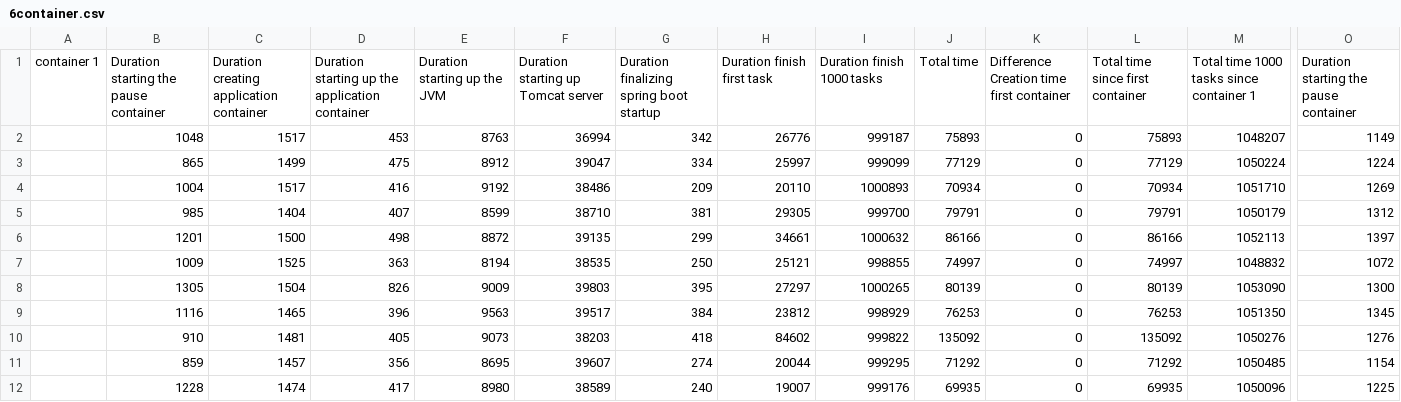
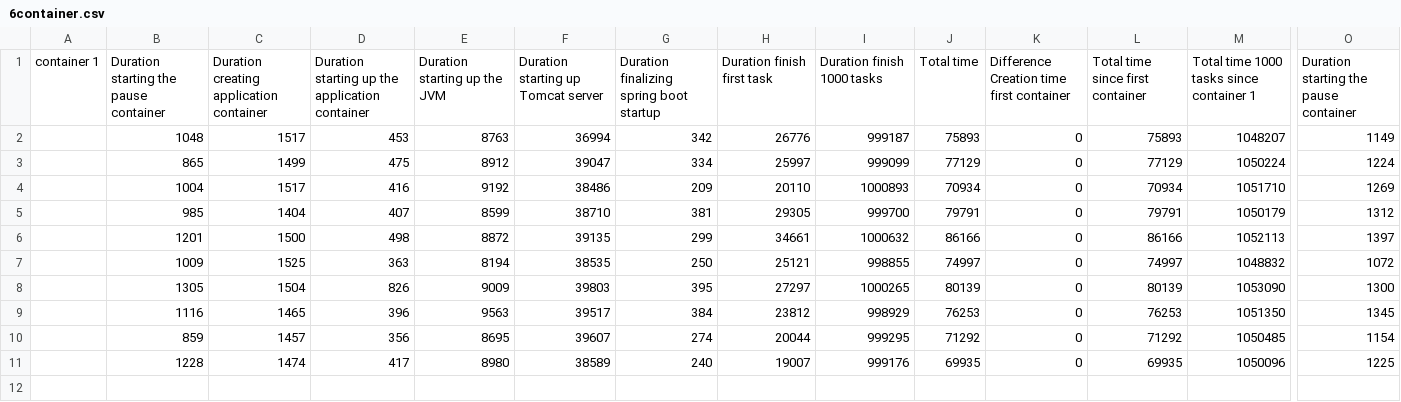
Before and after one commit to r0486682/scriptsworker, a CSV file: experimentsv2/abel/librarysharing/6container.csv, drawn as a sheet; only a part is shown, gaps mark what is left out; rows hold the shown columns only; the diff names each change by its address in the sheet, - before the commit and + after, or states it on an @@ line.

```diff
--- a/experimentsv2/abel/librarysharing/6container.csv
+++ b/experimentsv2/abel/librarysharing/6container.csv
-row 10:  | 910 | 1481 | 405 | 9073 | 38203 | 418 | 84602 | 999822 | 135092 | 0 | 135092 | 1050276 | 1276
```
Also changed, not shown: experimentsv2/imperative/librarysharing/6container.csv, experimentsv2/imperative/nolibrarysharing/6container.csv.
